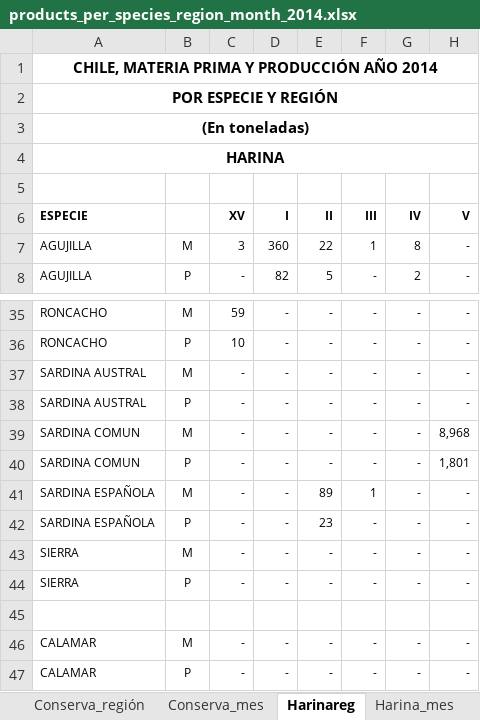
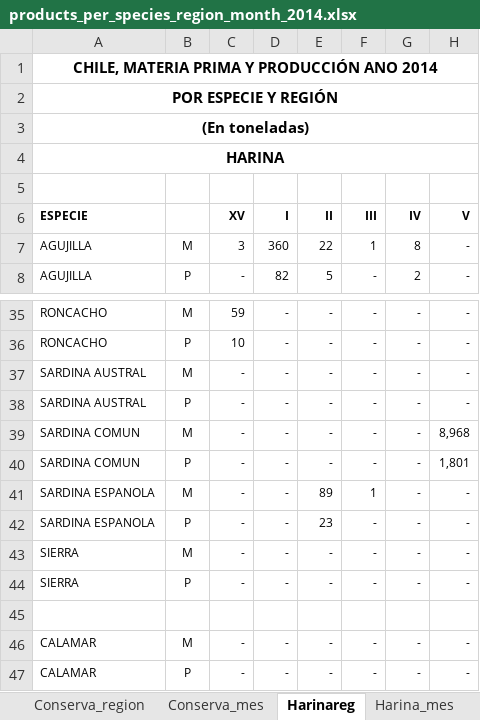
Before and after one commit to camilavargasp/main-fisheries-chile, an Excel workbook: information/raw_databases/SERNAPESCA/products/products_per_species_region_month_2014.xlsx, sheet Harinareg, drawn as a sheet; only a part is shown, gaps mark what is left out; values as stored, in another font and other column widths than the file's, no borders; the diff names each change by its address in the sheet, - before the commit and + after, or states it on an @@ line.

```diff
--- a/information/raw_databases/SERNAPESCA/products/products_per_species_region_month_2014.xlsx (sheet Harinareg)
+++ b/information/raw_databases/SERNAPESCA/products/products_per_species_region_month_2014.xlsx (sheet Harinareg)
-sheet tab: Conserva_región
+sheet tab: Conserva_region
-A1 (ESPECIE): CHILE, MATERIA PRIMA Y PRODUCCIÓN AÑO 2014
+A1 (ESPECIE): CHILE, MATERIA PRIMA Y PRODUCCIÓN ANO 2014
-A41:A42 (ESPECIE): SARDINA ESPAÑOLA
+A41:A42 (ESPECIE): SARDINA ESPANOLA
```
Also changed, not shown: sheet Cong_region, sheet Algaseca_region, sheet Aceitereg, sheet Conserva_region, sheet FE_region, other sheet tabs, information/raw_databases/SERNAPESCA/products/products_per_species_region_month_2013.xlsx, information/raw_databases/SERNAPESCA/products/products_per_species_region_month_2015.xlsx, 8 other files.
